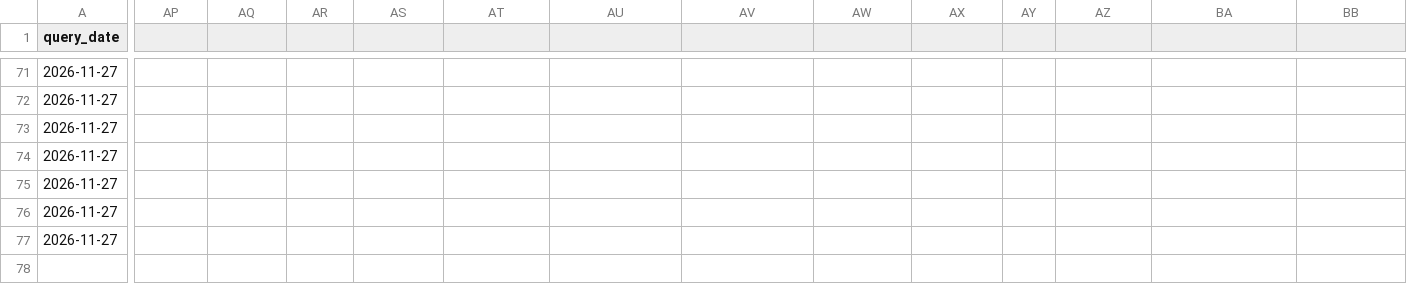
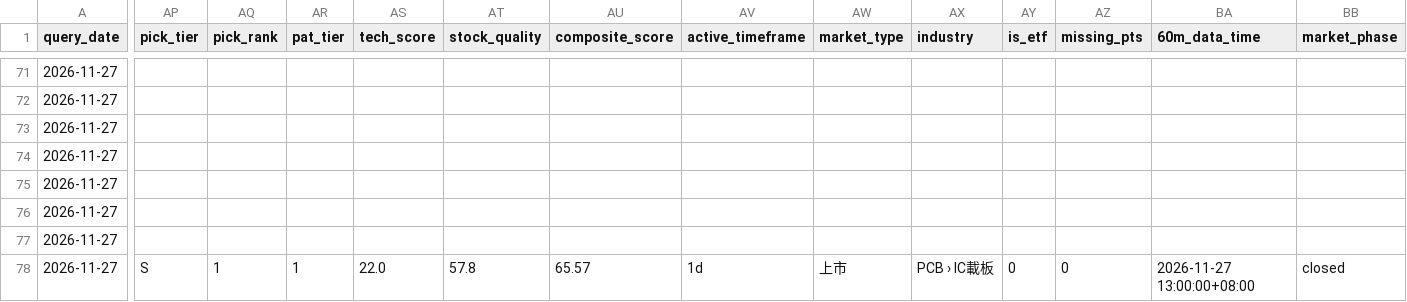
Before and after one commit to bios12-huang/stock-report-pages, a CSV file: data/query_history.csv, drawn as a sheet; only a part is shown, gaps mark what is left out; rows hold the shown columns only; the diff covers the shown part only; the diff names each change by its address in the sheet, - before the commit and + after, or states it on an @@ line.

Commit message:
daily picks atomic 2026-11-27

```diff
--- a/data/query_history.csv
+++ b/data/query_history.csv
-AP1: (empty)
+AP1: pick_tier
-AQ1: (empty)
+AQ1: pick_rank
-AR1: (empty)
+AR1: pat_tier
-AS1: (empty)
+AS1: tech_score
-AT1: (empty)
+AT1: stock_quality
-AU1: (empty)
+AU1: composite_score
-AV1: (empty)
+AV1: active_timeframe
-AW1: (empty)
+AW1: market_type
-AX1: (empty)
+AX1: industry
-AY1: (empty)
+AY1: is_etf
-AZ1: (empty)
+AZ1: missing_pts
-BA1: (empty)
+BA1: 60m_data_time
-BB1: (empty)
+BB1: market_phase
+row 78: 2026-11-27 | S | 1 | 1 | 22.0 | 57.8 | 65.57 | 1d | 上市 | PCB › IC載板 | 0 | 0 | 2026-11-27 13:00:00+08:00 | closed
```
Also changed, not shown: 16 edited cells elsewhere in this file, 6 other files.
